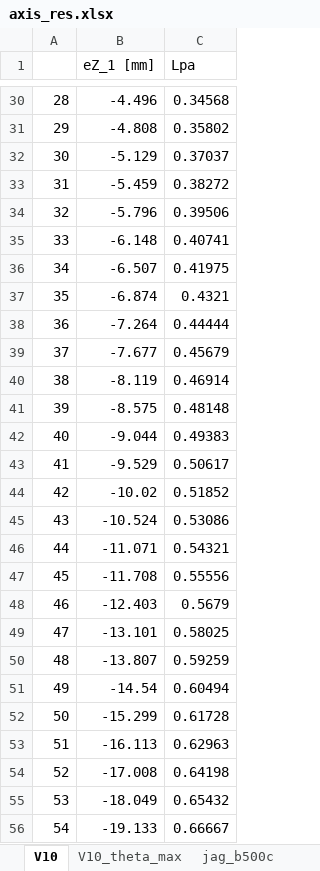
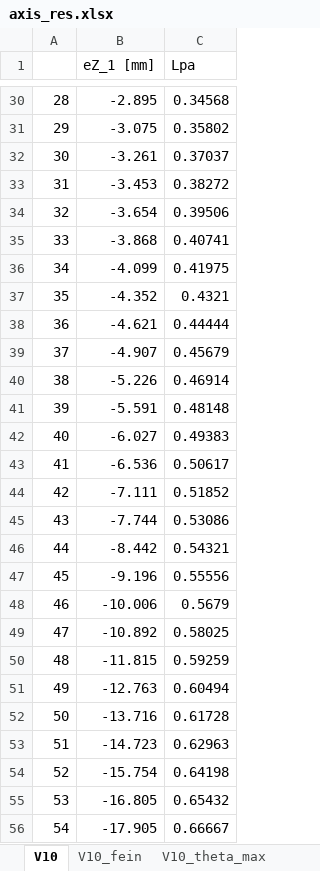
Before and after one commit to PascalGitz/masterthesis, an Excel workbook: calc/axis_res.xlsx, sheet V10, drawn as a sheet; only a part is shown, gaps mark what is left out; values as stored, in another font and other column widths than the file's, no borders; the diff covers the shown part only; the diff names each change by its address in the sheet, - before the commit and + after, or states it on an @@ line.

```diff
--- a/calc/axis_res.xlsx (sheet V10)
+++ b/calc/axis_res.xlsx (sheet V10)
+sheet tab: V10_fein
-B30 (eZ_1 [mm]): -4.496
+B30 (eZ_1 [mm]): -2.895
-B31 (eZ_1 [mm]): -4.808
+B31 (eZ_1 [mm]): -3.075
-B32 (eZ_1 [mm]): -5.129
+B32 (eZ_1 [mm]): -3.261
-B33 (eZ_1 [mm]): -5.459
+B33 (eZ_1 [mm]): -3.453
-B34 (eZ_1 [mm]): -5.796
+B34 (eZ_1 [mm]): -3.654
-B35 (eZ_1 [mm]): -6.148
+B35 (eZ_1 [mm]): -3.868
-B36 (eZ_1 [mm]): -6.507
+B36 (eZ_1 [mm]): -4.099
-B37 (eZ_1 [mm]): -6.874
+B37 (eZ_1 [mm]): -4.352
-B38 (eZ_1 [mm]): -7.264
+B38 (eZ_1 [mm]): -4.621
-B39 (eZ_1 [mm]): -7.677
+B39 (eZ_1 [mm]): -4.907
-B40 (eZ_1 [mm]): -8.119
+B40 (eZ_1 [mm]): -5.226
-B41 (eZ_1 [mm]): -8.575
+B41 (eZ_1 [mm]): -5.591
-B42 (eZ_1 [mm]): -9.044
+B42 (eZ_1 [mm]): -6.027
-B43 (eZ_1 [mm]): -9.529
+B43 (eZ_1 [mm]): -6.536
-B44 (eZ_1 [mm]): -10.02
+B44 (eZ_1 [mm]): -7.111
-B45 (eZ_1 [mm]): -10.524
+B45 (eZ_1 [mm]): -7.744
-B46 (eZ_1 [mm]): -11.071
+B46 (eZ_1 [mm]): -8.442
-B47 (eZ_1 [mm]): -11.708
+B47 (eZ_1 [mm]): -9.196
-B48 (eZ_1 [mm]): -12.403
+B48 (eZ_1 [mm]): -10.006
-B49 (eZ_1 [mm]): -13.101
+B49 (eZ_1 [mm]): -10.892
-B50 (eZ_1 [mm]): -13.807
+B50 (eZ_1 [mm]): -11.815
-B51 (eZ_1 [mm]): -14.54
+B51 (eZ_1 [mm]): -12.763
-B52 (eZ_1 [mm]): -15.299
+B52 (eZ_1 [mm]): -13.716
-B53 (eZ_1 [mm]): -16.113
+B53 (eZ_1 [mm]): -14.723
-B54 (eZ_1 [mm]): -17.008
+B54 (eZ_1 [mm]): -15.754
-B55 (eZ_1 [mm]): -18.049
+B55 (eZ_1 [mm]): -16.805
-B56 (eZ_1 [mm]): -19.133
+B56 (eZ_1 [mm]): -17.905
```
Also changed, not shown: 4 added rows, 2 removed rows, 39 edited cells and row numbers in column A elsewhere in this sheet, 12 other files.
